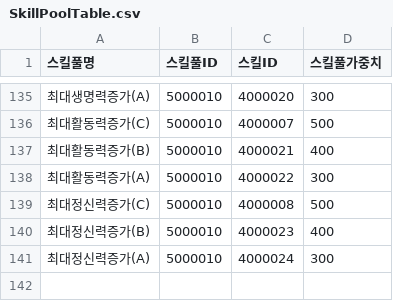
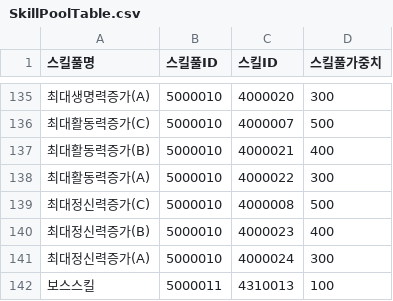
Before and after one commit to HAGU-G/Team-Lost-Vikings, a CSV file: Assets/DataTable/SkillPoolTable.csv, drawn as a sheet; only a part is shown, gaps mark what is left out; the diff names each change by its address in the sheet, - before the commit and + after, or states it on an @@ line.

```diff
--- a/Assets/DataTable/SkillPoolTable.csv
+++ b/Assets/DataTable/SkillPoolTable.csv
+row 142: 보스스킬 | 5000011 | 4310013 | 100
```
Also changed, not shown: Assets/DataTable/UnitTable.csv, Assets/DataTable/UpgradeTable.csv.
